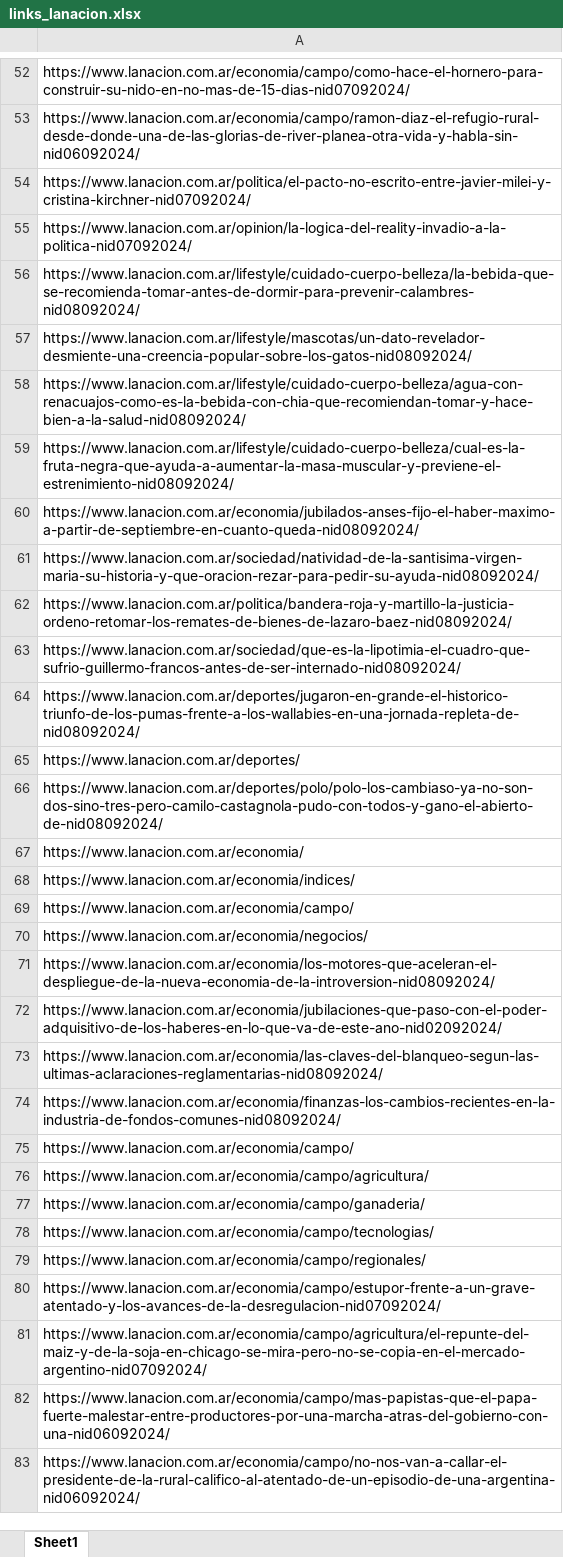
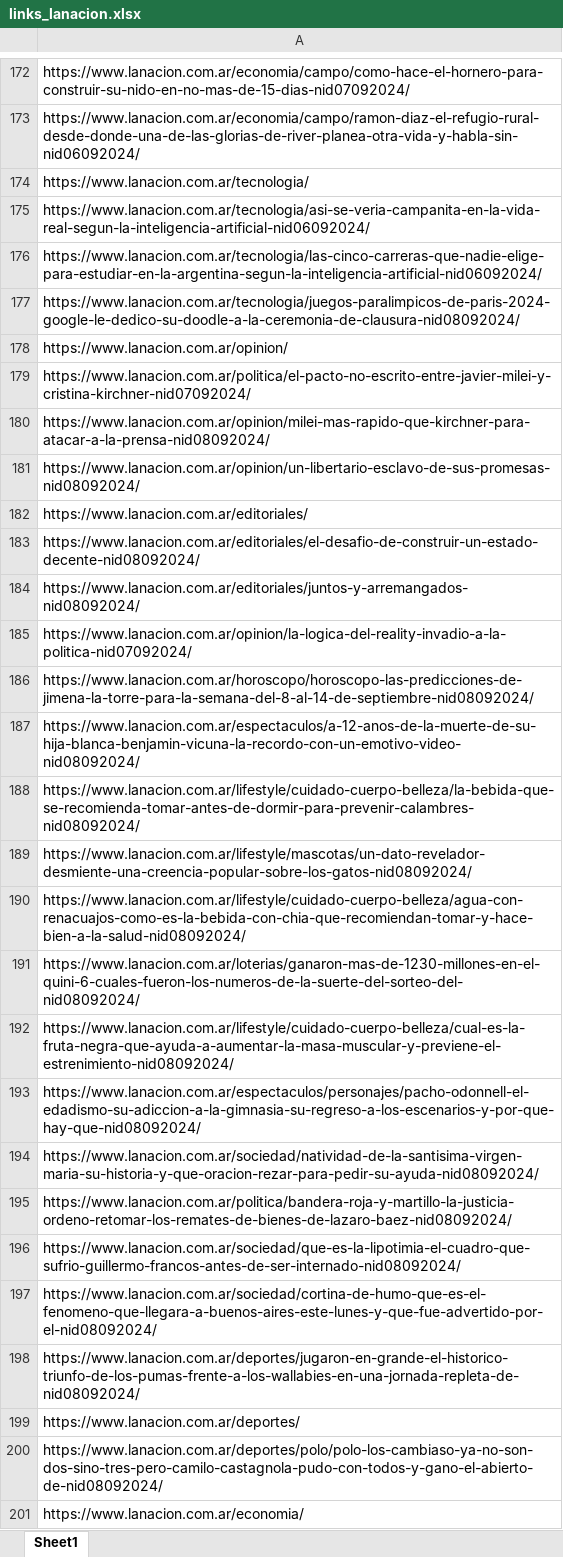
Before and after one commit to ReginaZasiekinDrittanti/T2-7, an Excel workbook: links_lanacion.xlsx, sheet Sheet1, drawn as a sheet; only a part is shown, gaps mark what is left out; the shorter side is filled out with more unchanged rows; values as stored, in another font and other column widths than the file's, no cell formats; addresses are those after the commit; the diff covers the shown part only; the diff names each change by its address in the sheet, - before the commit and + after, or states it on an @@ line.

```diff
--- a/links_lanacion.xlsx (sheet Sheet1)
+++ b/links_lanacion.xlsx (sheet Sheet1)
+row 174: https://www.lanacion.com.ar/tecnologia/
+row 175: https://www.lanacion.com.ar/tecnologia/asi-se-veria-campanita-en-la-vida-real-segun-la-inteligencia-artificial-nid06092024/
+row 176: https://www.lanacion.com.ar/tecnologia/las-cinco-carreras-que-nadie-elige-para-estudiar-en-la-argentina-segun-la-inteligencia-artificial-nid06092024/
+row 177: https://www.lanacion.com.ar/tecnologia/juegos-paralimpicos-de-paris-2024-google-le-dedico-su-doodle-a-la-ceremonia-de-clausura-nid08092024/
+row 178: https://www.lanacion.com.ar/opinion/
+row 180: https://www.lanacion.com.ar/opinion/milei-mas-rapido-que-kirchner-para-atacar-a-la-prensa-nid08092024/
+row 181: https://www.lanacion.com.ar/opinion/un-libertario-esclavo-de-sus-promesas-nid08092024/
+row 182: https://www.lanacion.com.ar/editoriales/
+row 183: https://www.lanacion.com.ar/editoriales/el-desafio-de-construir-un-estado-decente-nid08092024/
+row 184: https://www.lanacion.com.ar/editoriales/juntos-y-arremangados-nid08092024/
+row 186: https://www.lanacion.com.ar/horoscopo/horoscopo-las-predicciones-de-jimena-la-torre-para-la-semana-del-8-al-14-de-septiembre-nid08092024/
+row 187: https://www.lanacion.com.ar/espectaculos/a-12-anos-de-la-muerte-de-su-hija-blanca-benjamin-vicuna-la-recordo-con-un-emotivo-video-nid08092024/
+row 191: https://www.lanacion.com.ar/loterias/ganaron-mas-de-1230-millones-en-el-quini-6-cuales-fueron-los-numeros-de-la-suerte-del-sorteo-del-nid08092024/
-A193: https://www.lanacion.com.ar/economia/jubilados-anses-fijo-el-haber-maximo-a-partir-de-septiembre-en-cuanto-queda-nid08092024/
+A193: https://www.lanacion.com.ar/espectaculos/personajes/pacho-odonnell-el-edadismo-su-adiccion-a-la-gimnasia-su-regreso-a-los-escenarios-y-por-que-hay-que-nid08092024/
+row 197: https://www.lanacion.com.ar/sociedad/cortina-de-humo-que-es-el-fenomeno-que-llegara-a-buenos-aires-este-lunes-y-que-fue-advertido-por-el-nid08092024/
```
Also changed, not shown: 194 added rows, 3 moved rows and 4 edited cells elsewhere in this sheet, cell formats.
